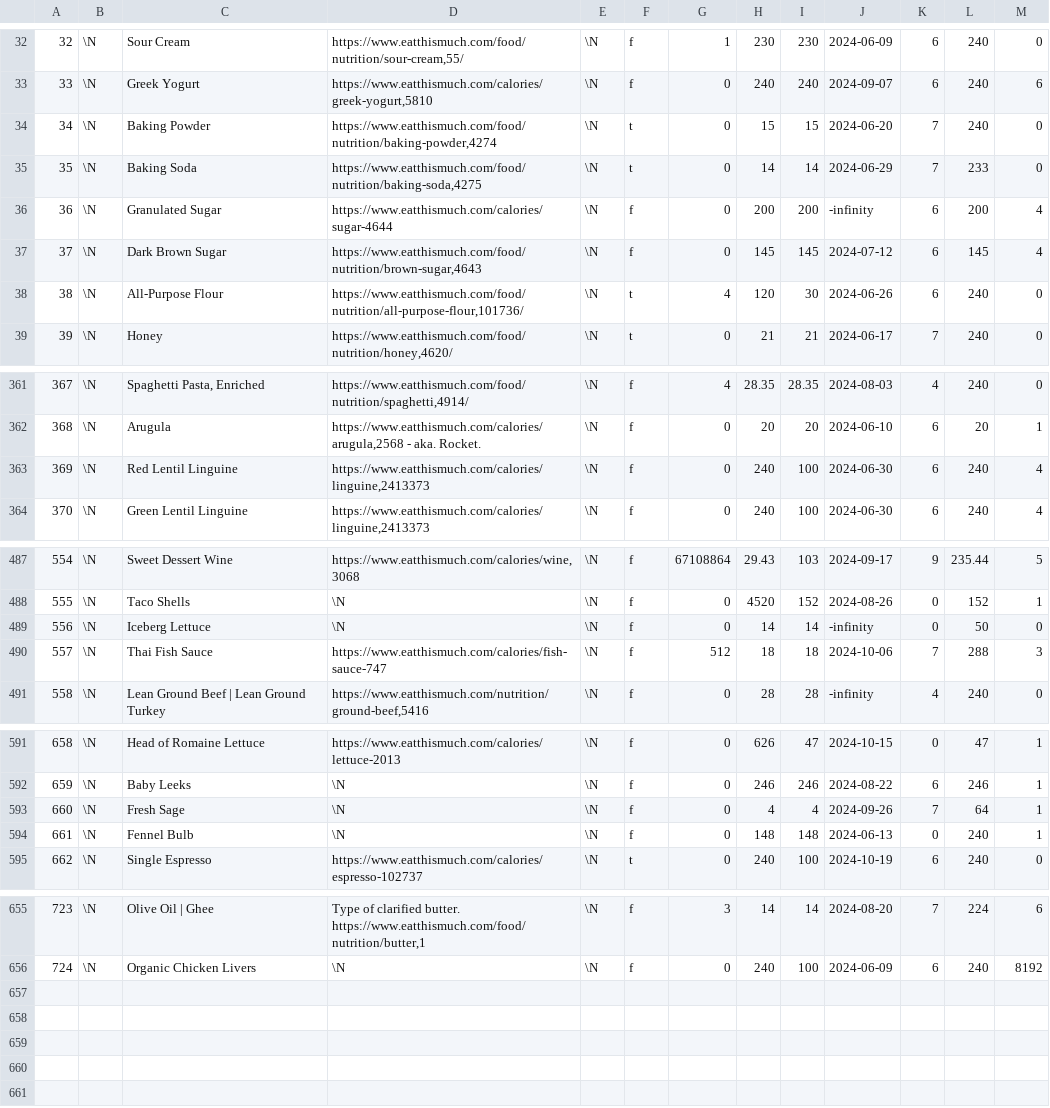
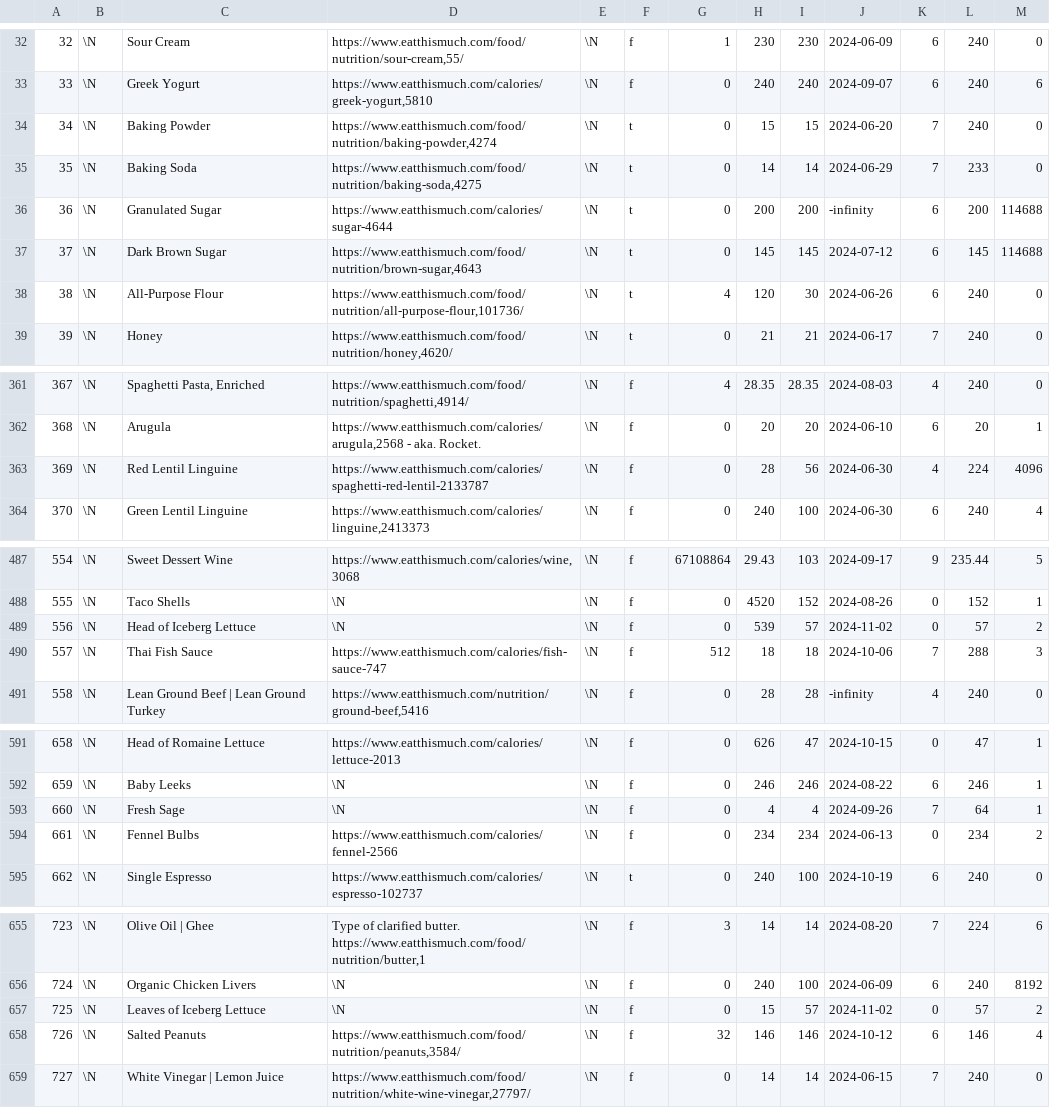
Before and after one commit to gscanlon21/a-feast-a-day, a CSV file: .backups/ingredients.csv, drawn as a sheet; only a part is shown, gaps mark what is left out; the diff covers the shown part only.

Commit message:
fix: val of skipshoppinglist after substituting ingredients

```diff
--- a/.backups/ingredients.csv
+++ b/.backups/ingredients.csv
@@ -35,4 +35,4 @@
 35	\N	Baking Soda	https://www.eatthismuch.com/food/nutrition/baking-soda,4275	\N	t	0	14	14	2024-06-29	7	233	0
-36	\N	Granulated Sugar	https://www.eatthismuch.com/calories/sugar-4644	\N	f	0	200	200	-infinity	6	200	4
-37	\N	Dark Brown Sugar	https://www.eatthismuch.com/food/nutrition/brown-sugar,4643	\N	f	0	145	145	2024-07-12	6	145	4
+36	\N	Granulated Sugar	https://www.eatthismuch.com/calories/sugar-4644	\N	t	0	200	200	-infinity	6	200	114688
+37	\N	Dark Brown Sugar	https://www.eatthismuch.com/food/nutrition/brown-sugar,4643	\N	t	0	145	145	2024-07-12	6	145	114688
 38	\N	All-Purpose Flour	https://www.eatthismuch.com/food/nutrition/all-purpose-flour,101736/	\N	t	4	120	30	2024-06-26	6	240	0
@@ -362,3 +362,3 @@
 368	\N	Arugula	https://www.eatthismuch.com/calories/arugula,2568 - aka. Rocket.	\N	f	0	20	20	2024-06-10	6	20	1
-369	\N	Red Lentil Linguine	https://www.eatthismuch.com/calories/linguine,2413373	\N	f	0	240	100	2024-06-30	6	240	4
+369	\N	Red Lentil Linguine	https://www.eatthismuch.com/calories/spaghetti-red-lentil-2133787	\N	f	0	28	56	2024-06-30	4	224	4096
 370	\N	Green Lentil Linguine	https://www.eatthismuch.com/calories/linguine,2413373	\N	f	0	240	100	2024-06-30	6	240	4
@@ -488,3 +488,3 @@
 555	\N	Taco Shells	\N	\N	f	0	4520	152	2024-08-26	0	152	1
-556	\N	Iceberg Lettuce	\N	\N	f	0	14	14	-infinity	0	50	0
+556	\N	Head of Iceberg Lettuce	\N	\N	f	0	539	57	2024-11-02	0	57	2
 557	\N	Thai Fish Sauce	https://www.eatthismuch.com/calories/fish-sauce-747	\N	f	512	18	18	2024-10-06	7	288	3
@@ -593,3 +593,3 @@
 660	\N	Fresh Sage	\N	\N	f	0	4	4	2024-09-26	7	64	1
-661	\N	Fennel Bulb	\N	\N	f	0	148	148	2024-06-13	0	240	1
+661	\N	Fennel Bulbs	https://www.eatthismuch.com/calories/fennel-2566	\N	f	0	234	234	2024-06-13	0	234	2
 662	\N	Single Espresso	https://www.eatthismuch.com/calories/espresso-102737	\N	t	0	240	100	2024-10-19	6	240	0
@@ -656 +656,4 @@
 724	\N	Organic Chicken Livers	\N	\N	f	0	240	100	2024-06-09	6	240	8192
+725	\N	Leaves of Iceberg Lettuce	\N	\N	f	0	15	57	2024-11-02	0	57	2
+726	\N	Salted Peanuts	https://www.eatthismuch.com/food/nutrition/peanuts,3584/	\N	f	32	146	146	2024-10-12	6	146	4
+727	\N	White Vinegar | Lemon Juice	https://www.eatthismuch.com/food/nutrition/white-wine-vinegar,27797/	\N	f	0	14	14	2024-06-15	7	240	0
```
Also changed, not shown: 23 edited cells elsewhere in this file, .backups/recipes.csv, 10 other files.
